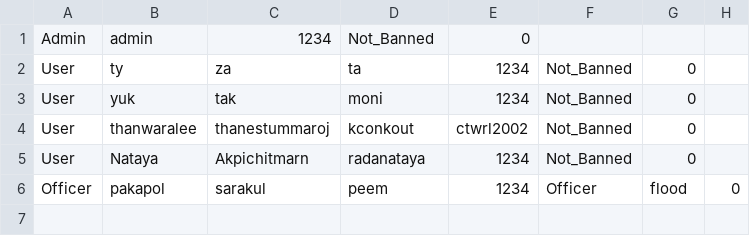
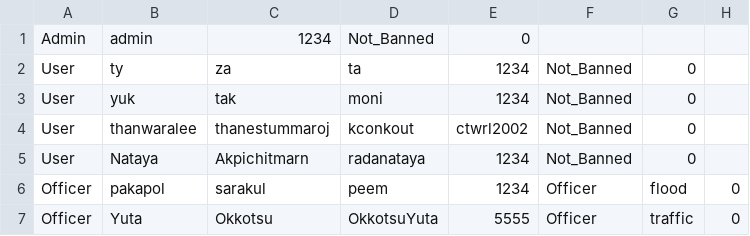
Before and after one commit to TytyRatchaphon/testo, a CSV file: Data/Accounts.csv, drawn as a sheet.

```diff
--- a/Data/Accounts.csv
+++ b/Data/Accounts.csv
@@ -6 +6,2 @@ User,Nataya,Akpichitmarn,radanataya,1234,Not_Banned,0
 Officer,pakapol,sarakul,peem,1234,Officer,flood,0
+Officer,Yuta,Okkotsu,OkkotsuYuta,5555,Officer,traffic,0
```
Also changed, not shown: 3 other files.
